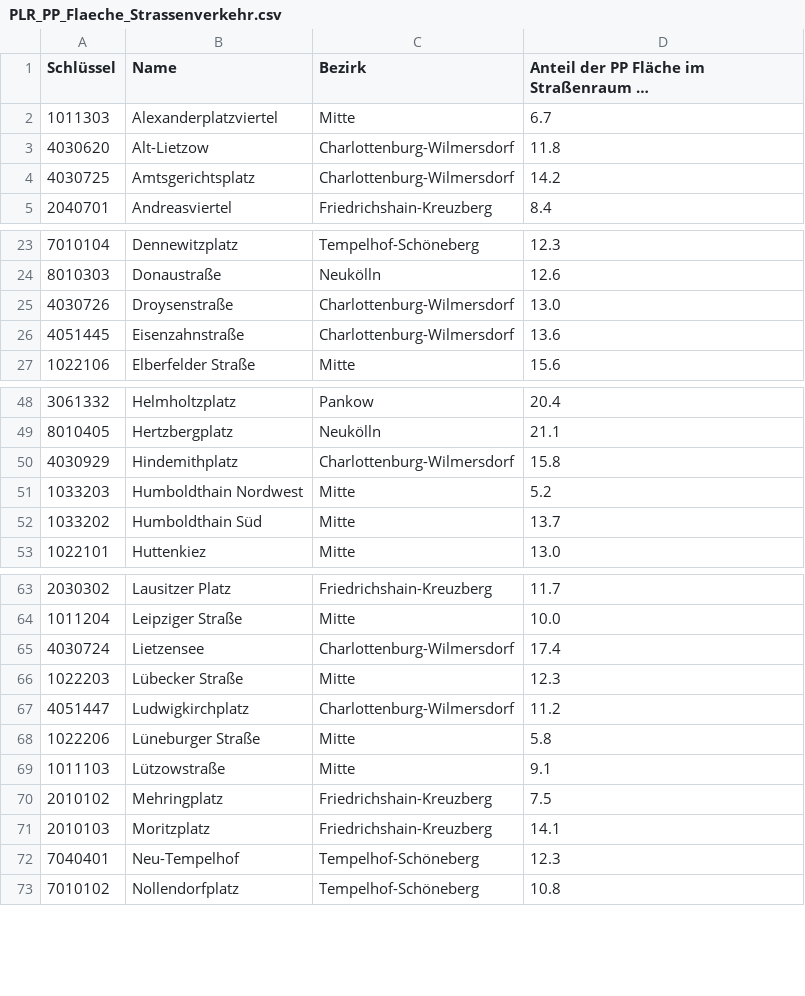
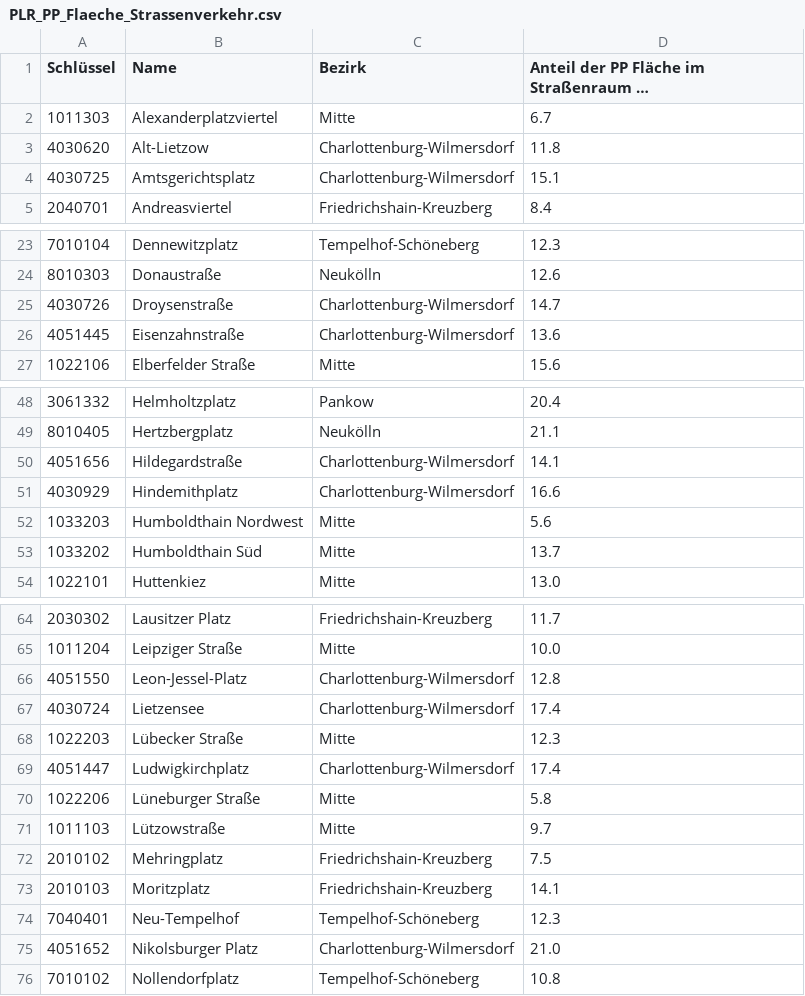
Before and after one commit to hanshack/parkplatztransform-data-analysis, a CSV file: data/out/PLR_PP_Flaeche_Strassenverkehr.csv, drawn as a sheet; only a part is shown, gaps mark what is left out; long unchanged cells end in …; addresses are those after the commit; the diff covers the shown part only; the diff names each change by its address in the sheet, - before the commit and + after, or states it on an @@ line.

```diff
--- a/data/out/PLR_PP_Flaeche_Strassenverkehr.csv
+++ b/data/out/PLR_PP_Flaeche_Strassenverkehr.csv
-D4: 14.2
+D4: 15.1
-D25: 13.0
+D25: 14.7
+row 50: 4051656 | Hildegardstraße | Charlottenburg-Wilmersdorf | 14.1
-D51: 15.8
+D51: 16.6
-D52: 5.2
+D52: 5.6
+row 66: 4051550 | Leon-Jessel-Platz | Charlottenburg-Wilmersdorf | 12.8
-D69: 11.2
+D69: 17.4
-D71: 9.1
+D71: 9.7
+row 75: 4051652 | Nikolsburger Platz | Charlottenburg-Wilmersdorf | 21.0
```
Also changed, not shown: 4 edited cells elsewhere in this file, data/out/PLR_PP_Durchschnitt.csv, data/out/PLR_Vergleich_PP_Gruenflaeche.csv, 6 other files.
